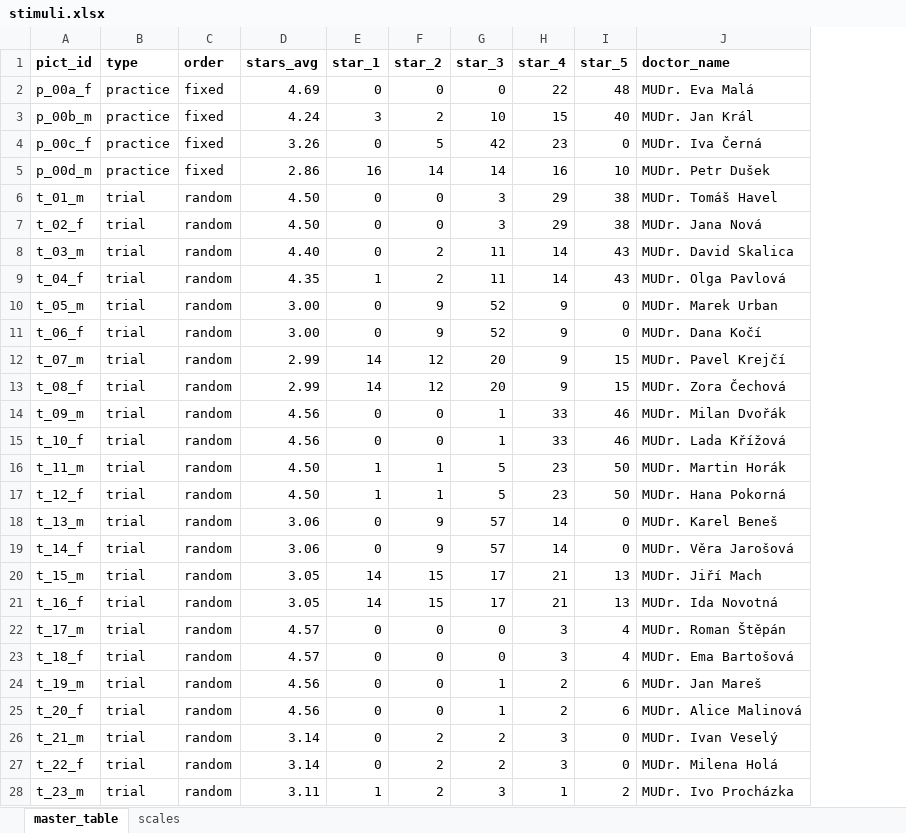
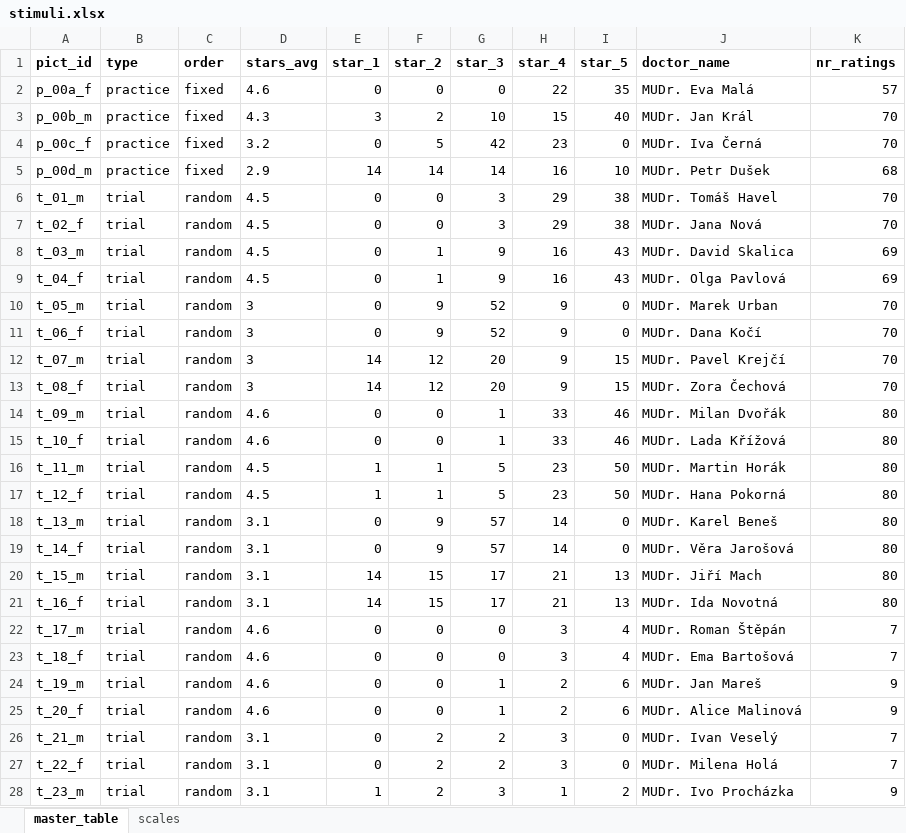
Before and after one commit to misavojte/fss-mu-ehealth-experiment, an Excel workbook: transformations/stimuli.xlsx, sheet master_table, drawn as a sheet; only a part is shown; values as stored, in another font and other column widths than the file's, no borders; charts and pictures not drawn; the diff covers the shown part only; the diff names each change by its address in the sheet, - before the commit and + after, or states it on an @@ line.

Commit message:
Feature/new-experiment-level (#2)
* feat: Add ExperimentDoctorReview component and its story

* refactor: Update ExperimentDoctorReview and ExperimentL2Doctor components

* refactor: Update ExperimentDoctorReview and ExperimentL2Doctor components

* refactor: Update IDoctorObject to IDoctorObjectL1 in ExperimentL1Slides.svelte and DoctorManagerBase.ts

* refactor: Update IDoctorObject to IDoctorObjectL1 and add IDoctorObjectL2 interface

* feat: Add L2 data transofrmation

* refactor: Update ExperimentL2Slide component to include review IDs

* refactor: Fix ValueError in prepareL2FromExcel transformation

* refactor: Update doctorManager method names to use L1 instead of DoctorObject

* refactor: Update doctorsL2.ts to use IDoctorObjectL2 interface

* refactor: Update execution count in prepareL2FromExcel transformation

* refactor: Add on:load event to ExperimentDoctorImage component

* refactor: Add L1Answers and L2Answers properties to DoctorManagerIDB and DoctorManagerMock

* Add flowbite-svelte, flowbite-svelte-icons, and
typesafe-i18n dependencies

* Update i18n types for l3Instructions

* Add ExperimentL3Slide component and update cs
translation

* Add ExperimentL3Slides component and related
stories

* refactor: Add reaction time to logL1Response and logL2Response

* Refactor ExperimentL3Slide and ExperimentL3Slides components

* Refactor ExperimentL3Slides component and add logging for L3 start and end

* Refactor ExperimentL3Slides component and remove unused import

* Refactor IDoctorManager interface and add logging methods for L1, L2, and L3 initialization

* Refactor ExperimentL1Slides component and add logging for L1 initialization
Refactor ExperimentL2Slides component and add logging for L2 initialization
Refactor ExperimentL3Slides component and add logging for L3 initialization

* Refactor App component to use ExperimentL1Slides for practice and trial phases

* Refactor prepareL2FromExcel.ipynb to update python version to 3.12.4

* dev: prepareL2FromExcel.ipynb to update python version to 3.12.3

* Refactor components and add intermezzo screens for L1 and L2 trials and practices

* Refactor App component to use ExperimentL1Slides for practice and trial phases

* data: new L1 data

* Refactor App component to update the order of props in AppConnect and AppL1Practice

* Ignore storybook-static directory in .gitignore

```diff
--- a/transformations/stimuli.xlsx (sheet master_table)
+++ b/transformations/stimuli.xlsx (sheet master_table)
+column K (nr_ratings), rows 2-28: 57 | 70 | 70 | 68 | 70 | 70 | 69 | 69 | 70 | 70 | 70 | 70 | 80 | 80 | 80 | 80 | 80 | 80 | 80 | 80 | 7 | 7 | 9 | 9 | 7 | 7 | 9
-D2 (stars_avg): 4.69
+D2 (stars_avg): 4.6
-I2 (star_5): 48
+I2 (star_5): 35
-D3 (stars_avg): 4.24
+D3 (stars_avg): 4.3
-D4 (stars_avg): 3.26
+D4 (stars_avg): 3.2
-D5 (stars_avg): 2.86
+D5 (stars_avg): 2.9
-E5 (star_1): 16
+E5 (star_1): 14
-D6:D7 (stars_avg): 4.50
+D6:D7 (stars_avg): 4.5
-D8 (stars_avg): 4.40
+D8 (stars_avg): 4.5
-F8:F9 (star_2): 2
+F8:F9 (star_2): 1
-G8:G9 (star_3): 11
+G8:G9 (star_3): 9
-H8:H9 (star_4): 14
+H8:H9 (star_4): 16
-D9 (stars_avg): 4.35
+D9 (stars_avg): 4.5
-E9 (star_1): 1
+E9 (star_1): 0
-D10:D11 (stars_avg): 3.00
+D10:D11 (stars_avg): 3
-D12:D13 (stars_avg): 2.99
+D12:D13 (stars_avg): 3
-D14:D15 (stars_avg): 4.56
+D14:D15 (stars_avg): 4.6
-D16:D17 (stars_avg): 4.50
+D16:D17 (stars_avg): 4.5
-D18:D19 (stars_avg): 3.06
+D18:D19 (stars_avg): 3.1
-D20:D21 (stars_avg): 3.05
+D20:D21 (stars_avg): 3.1
-D22:D23 (stars_avg): 4.57
+D22:D23 (stars_avg): 4.6
-D24:D25 (stars_avg): 4.56
+D24:D25 (stars_avg): 4.6
-D26:D27 (stars_avg): 3.14
+D26:D27 (stars_avg): 3.1
-D28 (stars_avg): 3.11
+D28 (stars_avg): 3.1
```
Also changed, not shown: 9 edited cells elsewhere in this sheet, charts or pictures, 53 other files.
